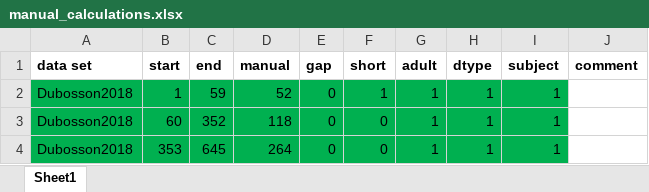
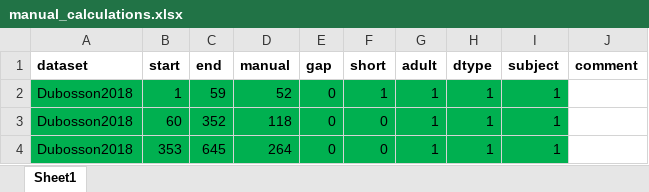
Before and after one commit to Nathaniel-Fernandes/mage_algorithm_data, an Excel workbook: graphics_scripts/data/manual_calculations.xlsx, sheet Sheet1, drawn as a sheet; only a part is shown; values as stored, in another font and other column widths than the file's, no borders; the diff names each change by its address in the sheet, - before the commit and + after, or states it on an @@ line.

Commit message:
Change data set to dataset

```diff
--- a/graphics_scripts/data/manual_calculations.xlsx (sheet Sheet1)
+++ b/graphics_scripts/data/manual_calculations.xlsx (sheet Sheet1)
-A1: data set
+A1: dataset
```
